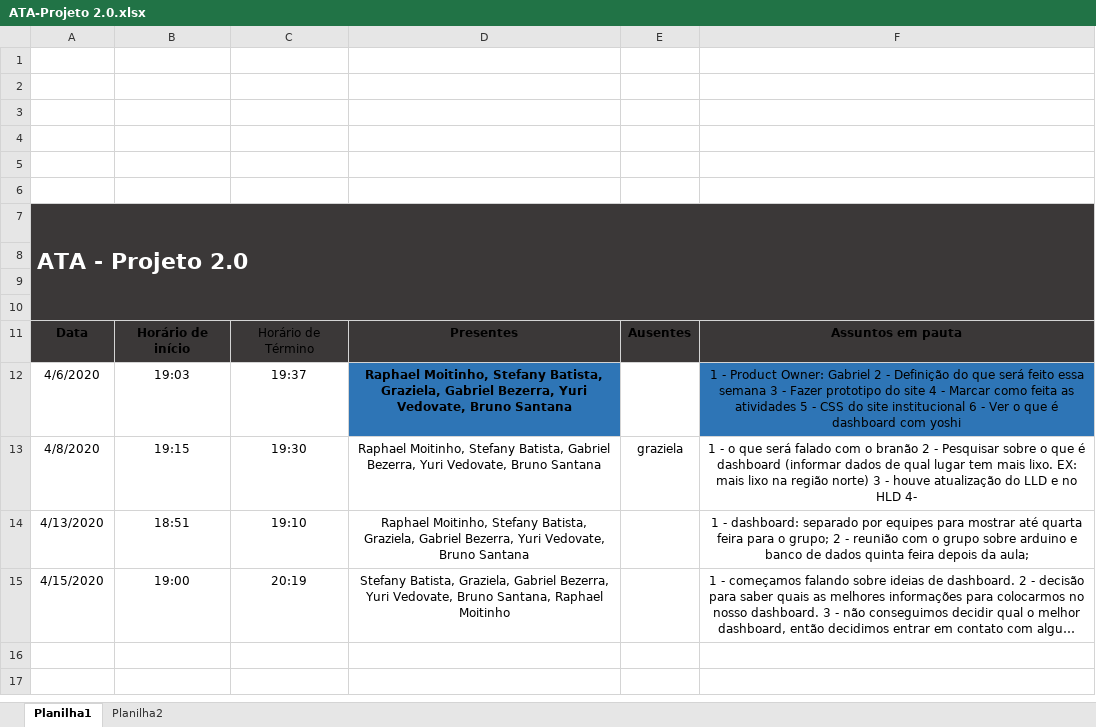
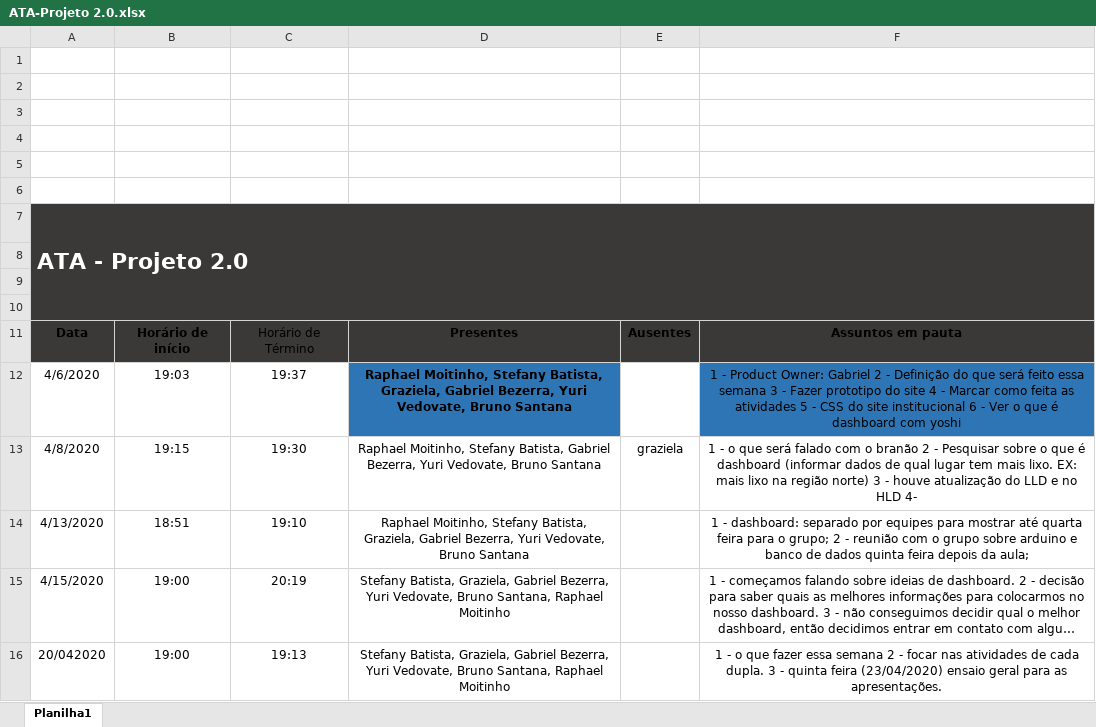
Before and after one commit to Stefany-hub/Projeto2.0, an Excel workbook: documentação/ATA-Projeto 2.0.xlsx, sheet Planilha1, drawn as a sheet; long unchanged cells end in …; values as stored, in another font and other column widths than the file's, no borders; table styles not drawn; the diff names each change by its address in the sheet, - before the commit and + after, or states it on an @@ line.

Commit message:
ATA da reunião do dia 20/04/2020

```diff
--- a/documentação/ATA-Projeto 2.0.xlsx (sheet Planilha1)
+++ b/documentação/ATA-Projeto 2.0.xlsx (sheet Planilha1)
-sheet tab: Planilha2
+row 16: 20/042020 | 19:00 | 19:13 | Stefany Batista, Graziela, Gabriel Bezerra, Yuri Vedovate, Bruno Santana, Raphael Moitinho |  | 1 - o que fazer essa semana 2 - focar nas atividades de cada dupla. 3 - quinta feira (23/04/2020) ensaio geral para as apresentações.
```
